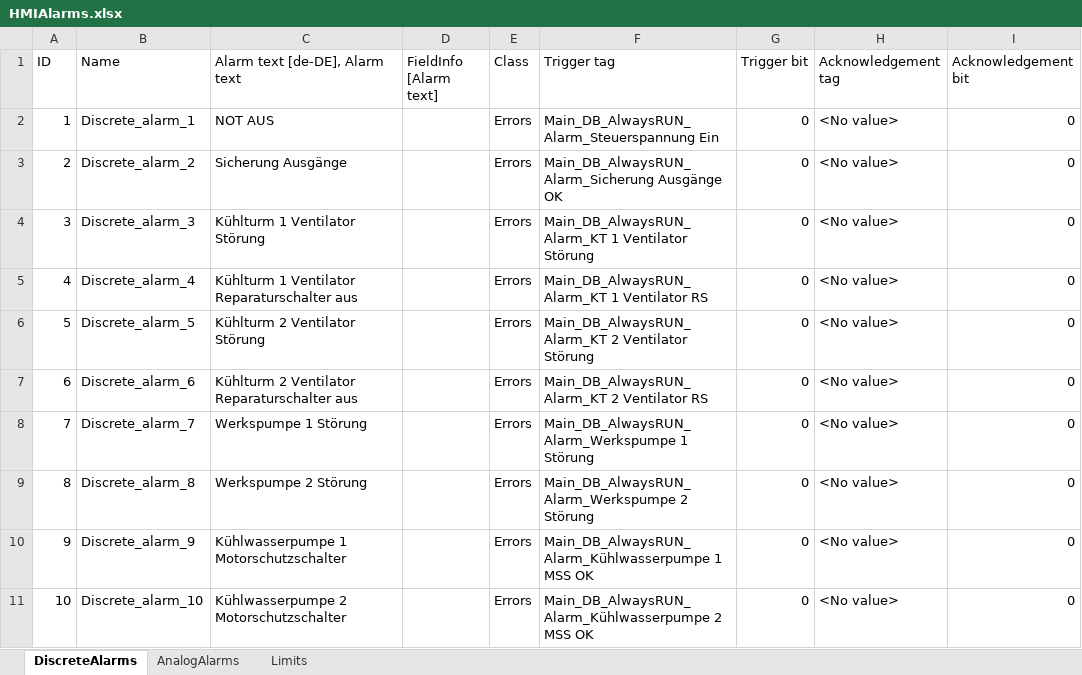
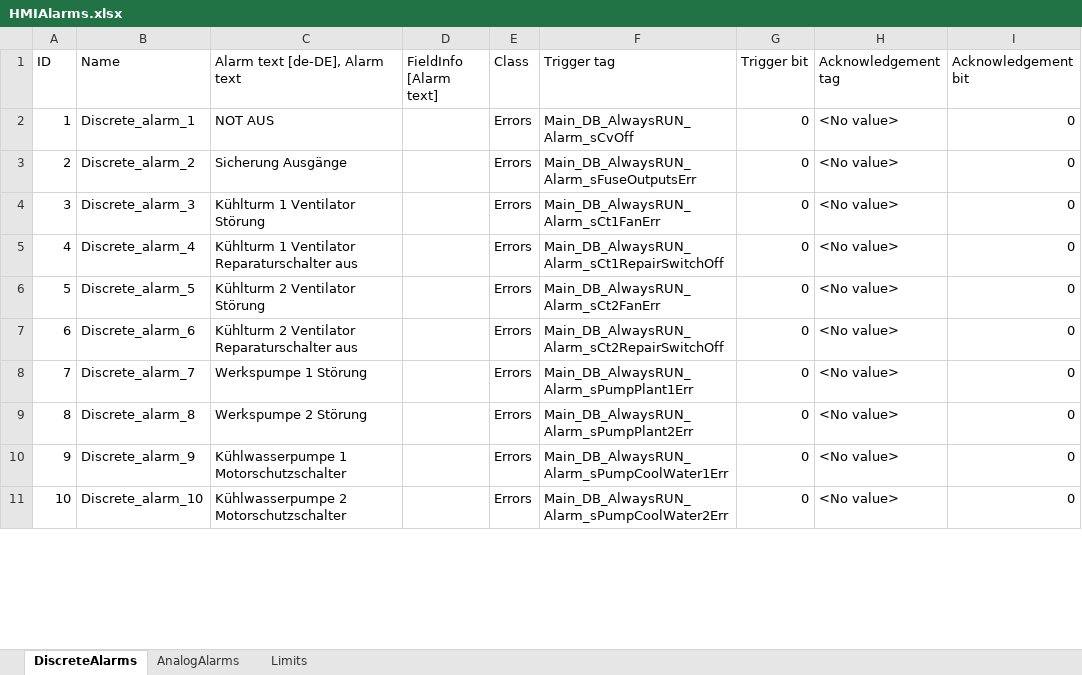
Before and after one commit to Kelturio/KWT_80621, an Excel workbook: SRC/HMIAlarms.xlsx, sheet DiscreteAlarms, drawn as a sheet; only a part is shown; values as stored, in another font and other column widths than the file's, no borders; the diff covers the shown part only; the diff names each change by its address in the sheet, - before the commit and + after, or states it on an @@ line.

```diff
--- a/SRC/HMIAlarms.xlsx (sheet DiscreteAlarms)
+++ b/SRC/HMIAlarms.xlsx (sheet DiscreteAlarms)
-F2 (Trigger tag): Main_DB_AlwaysRUN_Alarm_Steuerspannung Ein
+F2 (Trigger tag): Main_DB_AlwaysRUN_Alarm_sCvOff
-F3 (Trigger tag): Main_DB_AlwaysRUN_Alarm_Sicherung Ausgänge OK
+F3 (Trigger tag): Main_DB_AlwaysRUN_Alarm_sFuseOutputsErr
-F4 (Trigger tag): Main_DB_AlwaysRUN_Alarm_KT 1 Ventilator Störung
+F4 (Trigger tag): Main_DB_AlwaysRUN_Alarm_sCt1FanErr
-F5 (Trigger tag): Main_DB_AlwaysRUN_Alarm_KT 1 Ventilator RS
+F5 (Trigger tag): Main_DB_AlwaysRUN_Alarm_sCt1RepairSwitchOff
-F6 (Trigger tag): Main_DB_AlwaysRUN_Alarm_KT 2 Ventilator Störung
+F6 (Trigger tag): Main_DB_AlwaysRUN_Alarm_sCt2FanErr
-F7 (Trigger tag): Main_DB_AlwaysRUN_Alarm_KT 2 Ventilator RS
+F7 (Trigger tag): Main_DB_AlwaysRUN_Alarm_sCt2RepairSwitchOff
-F8 (Trigger tag): Main_DB_AlwaysRUN_Alarm_Werkspumpe 1 Störung
+F8 (Trigger tag): Main_DB_AlwaysRUN_Alarm_sPumpPlant1Err
-F9 (Trigger tag): Main_DB_AlwaysRUN_Alarm_Werkspumpe 2 Störung
+F9 (Trigger tag): Main_DB_AlwaysRUN_Alarm_sPumpPlant2Err
-F10 (Trigger tag): Main_DB_AlwaysRUN_Alarm_Kühlwasserpumpe 1 MSS OK
+F10 (Trigger tag): Main_DB_AlwaysRUN_Alarm_sPumpCoolWater1Err
-F11 (Trigger tag): Main_DB_AlwaysRUN_Alarm_Kühlwasserpumpe 2 MSS OK
+F11 (Trigger tag): Main_DB_AlwaysRUN_Alarm_sPumpCoolWater2Err
```
Also changed, not shown: 10 edited cells elsewhere in this sheet, SRC/HMITags.xlsx, SRC/PLCTags.xlsx, 8 other files.
